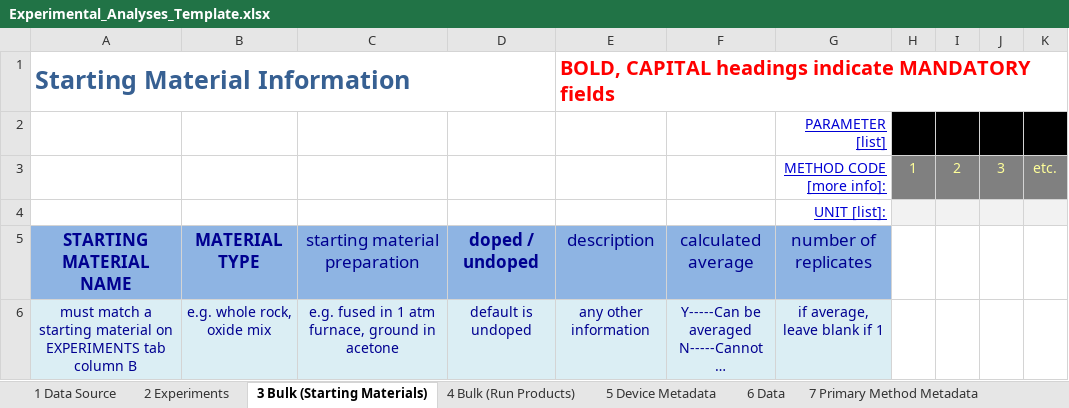
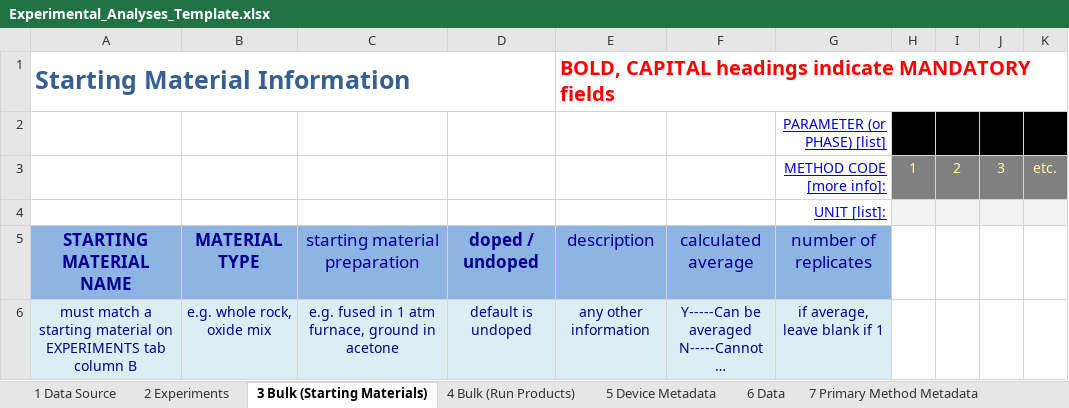
Before and after one commit to earthchem/PyLEPR, an Excel workbook: templates/Experimental_Analyses_Template.xlsx, sheet 3 Bulk (Starting Materials), drawn as a sheet; long unchanged cells end in …; values as stored, in another font and other column widths than the file's, no borders; the diff names each change by its address in the sheet, - before the commit and + after, or states it on an @@ line.

```diff
--- a/templates/Experimental_Analyses_Template.xlsx (sheet 3 Bulk (Starting Materials))
+++ b/templates/Experimental_Analyses_Template.xlsx (sheet 3 Bulk (Starting Materials))
-G2: PARAMETER [list]
+G2: PARAMETER (or PHASE) [list]
```
Also changed, not shown: sheet 4 Bulk (Run Products), sheet 8 Method-specific Metadata, data/upload_validation.xlsx, 6 other files.
